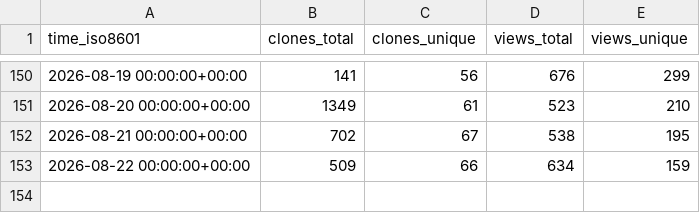
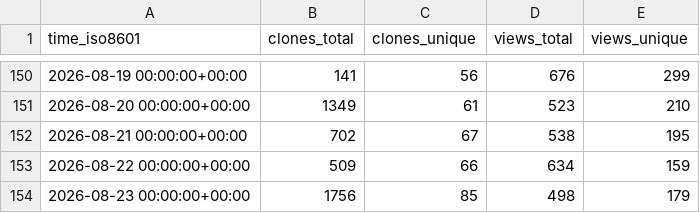
Before and after one commit to Silesian-Phoenix/bambuddy-rc522, a CSV file: maziggy/bambuddy/ghrs-data/views_clones_aggregate.csv, drawn as a sheet; only a part is shown, gaps mark what is left out; the diff names each change by its address in the sheet, - before the commit and + after, or states it on an @@ line.

```diff
--- a/maziggy/bambuddy/ghrs-data/views_clones_aggregate.csv
+++ b/maziggy/bambuddy/ghrs-data/views_clones_aggregate.csv
+row 154: 2026-08-23 00:00:00+00:00 | 1756 | 85 | 498 | 179
```
Also changed, not shown: 1 other file.
